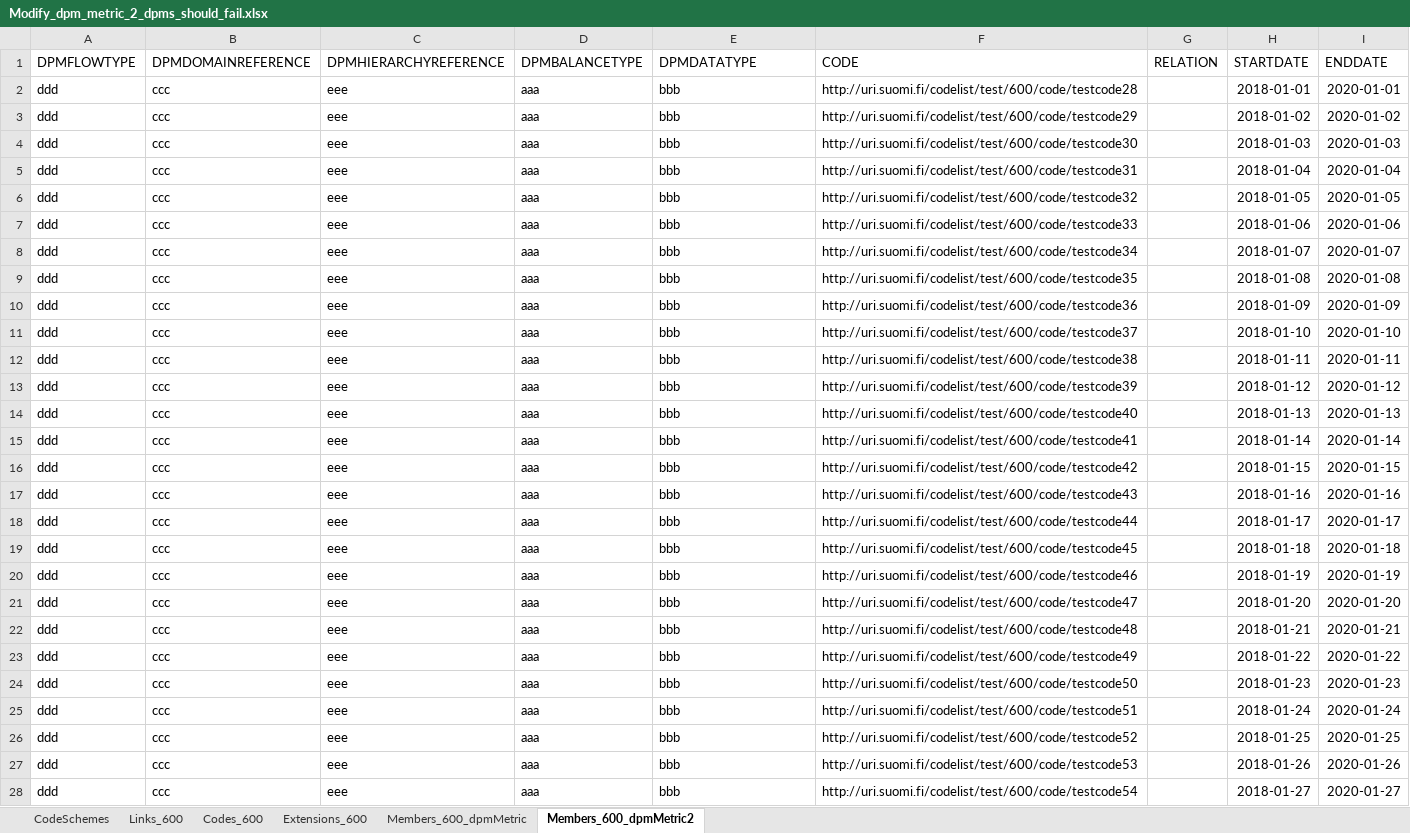
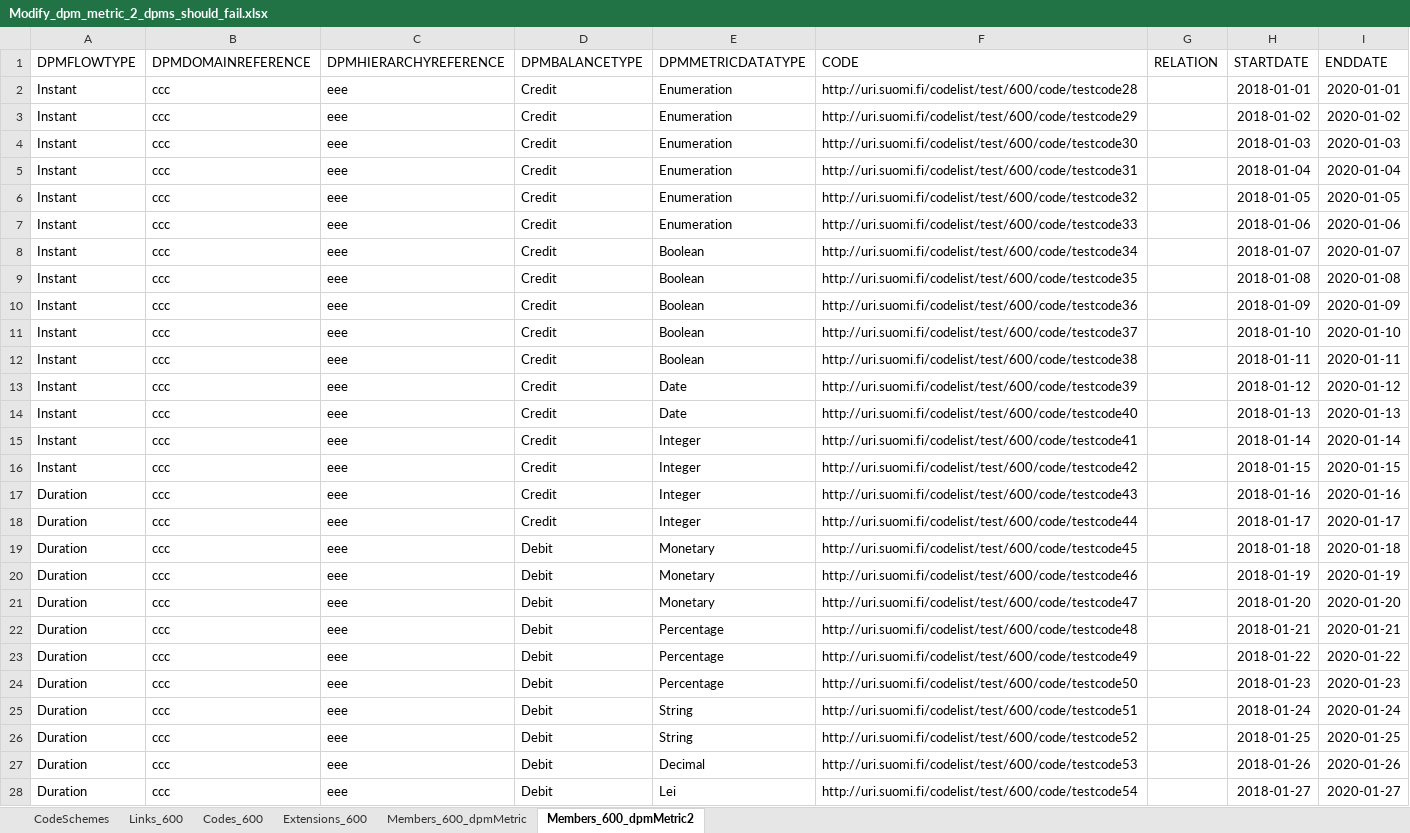
Before and after one commit to VRK-YTI/yti-robot-tests, an Excel workbook: test_files/Modify_dpm_metric_2_dpms_should_fail.xlsx, sheet Members_600_dpmMetric2, drawn as a sheet; only a part is shown; values as stored, in another font and other column widths than the file's, no borders; charts and pictures not drawn; the diff covers the shown part only; the diff names each change by its address in the sheet, - before the commit and + after, or states it on an @@ line.

```diff
--- a/test_files/Modify_dpm_metric_2_dpms_should_fail.xlsx (sheet Members_600_dpmMetric2)
+++ b/test_files/Modify_dpm_metric_2_dpms_should_fail.xlsx (sheet Members_600_dpmMetric2)
-E1: DPMDATATYPE
+E1: DPMMETRICDATATYPE
-A2:A16 (DPMFLOWTYPE): ddd
+A2:A16 (DPMFLOWTYPE): Instant
-D2:D18 (DPMBALANCETYPE): aaa
+D2:D18 (DPMBALANCETYPE): Credit
-E2:E7 (DPMMETRICDATATYPE): bbb
+E2:E7 (DPMMETRICDATATYPE): Enumeration
-E8:E12 (DPMMETRICDATATYPE): bbb
+E8:E12 (DPMMETRICDATATYPE): Boolean
-E13:E14 (DPMMETRICDATATYPE): bbb
+E13:E14 (DPMMETRICDATATYPE): Date
-E15:E18 (DPMMETRICDATATYPE): bbb
+E15:E18 (DPMMETRICDATATYPE): Integer
-A17:A28 (DPMFLOWTYPE): ddd
+A17:A28 (DPMFLOWTYPE): Duration
-D19:D28 (DPMBALANCETYPE): aaa
+D19:D28 (DPMBALANCETYPE): Debit
-E19:E21 (DPMMETRICDATATYPE): bbb
+E19:E21 (DPMMETRICDATATYPE): Monetary
-E22:E24 (DPMMETRICDATATYPE): bbb
+E22:E24 (DPMMETRICDATATYPE): Percentage
-E25:E26 (DPMMETRICDATATYPE): bbb
+E25:E26 (DPMMETRICDATATYPE): String
-E27 (DPMMETRICDATATYPE): bbb
+E27 (DPMMETRICDATATYPE): Decimal
-E28 (DPMMETRICDATATYPE): bbb
+E28 (DPMMETRICDATATYPE): Lei
```
Also changed, not shown: 9 edited cells elsewhere in this sheet, sheet Members_600_dpmMetric, test_files/Code_list_codes_DPM_all.xlsx, test_files/DPM_extensions_relations_to_other_members.xlsx, 3 other files.
